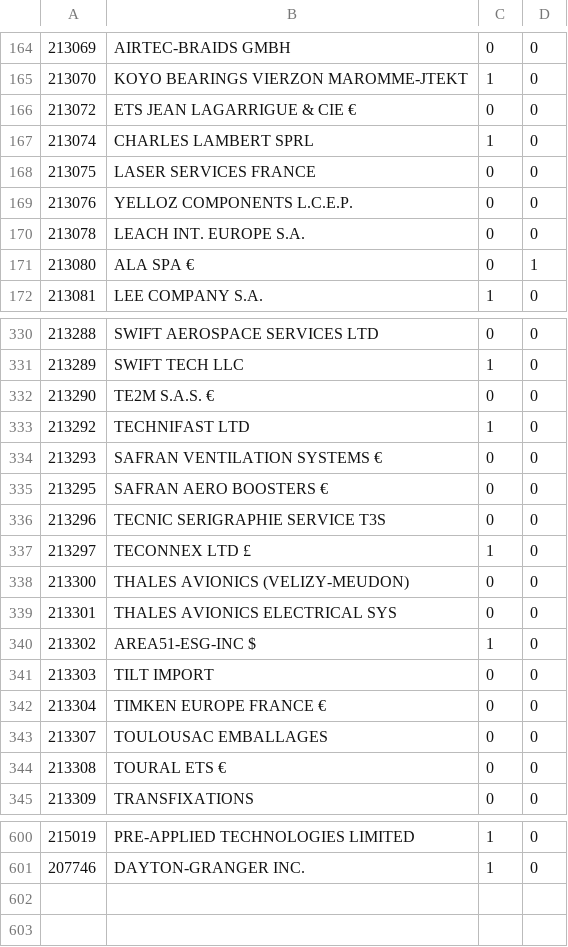
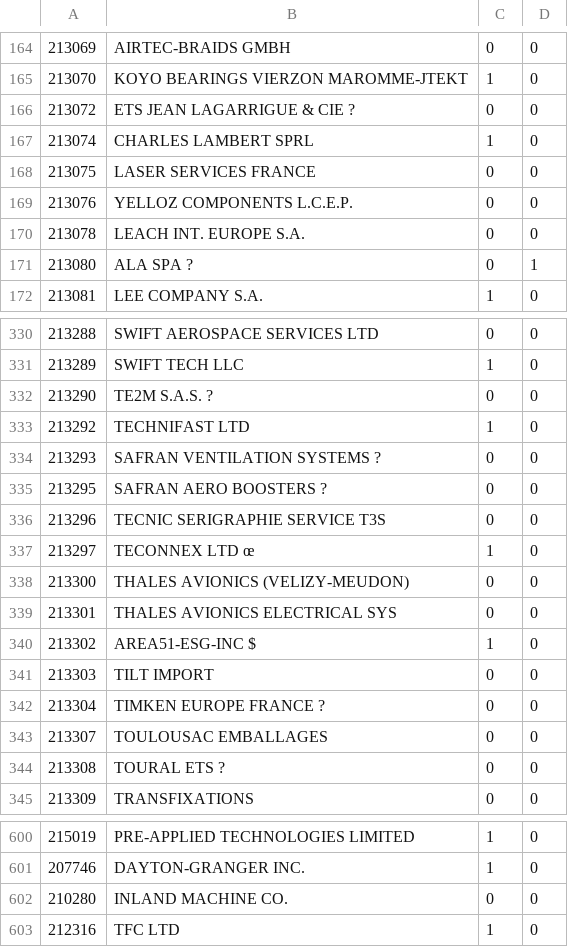
Before and after one commit to jjmonn/payment-tracker, a CSV file: suppliers_list_final.csv, drawn as a sheet; only a part is shown, gaps mark what is left out; the diff covers the shown part only.

```diff
--- a/suppliers_list_final.csv
+++ b/suppliers_list_final.csv
@@ -165,3 +165,3 @@
 213070;KOYO BEARINGS VIERZON MAROMME-JTEKT;1;0
-213072;ETS JEAN LAGARRIGUE & CIE €;0;0
+213072;ETS JEAN LAGARRIGUE & CIE ?;0;0
 213074;CHARLES LAMBERT SPRL;1;0
@@ -170,3 +170,3 @@
 213078;LEACH INT. EUROPE S.A.;0;0
-213080;ALA SPA €;0;1
+213080;ALA SPA ?;0;1
 213081;LEE COMPANY S.A.;1;0
@@ -331,8 +331,8 @@
 213289;SWIFT TECH LLC;1;0
-213290;TE2M S.A.S. €;0;0
+213290;TE2M S.A.S. ?;0;0
 213292;TECHNIFAST LTD;1;0
-213293;SAFRAN VENTILATION SYSTEMS €;0;0
-213295;SAFRAN AERO BOOSTERS €;0;0
+213293;SAFRAN VENTILATION SYSTEMS ?;0;0
+213295;SAFRAN AERO BOOSTERS ?;0;0
 213296;TECNIC SERIGRAPHIE SERVICE T3S;0;0
-213297;TECONNEX LTD £;1;0
+213297;TECONNEX LTD œ;1;0
 213300;THALES AVIONICS (VELIZY-MEUDON);0;0
@@ -341,5 +341,5 @@
 213303;TILT IMPORT;0;0
-213304;TIMKEN EUROPE FRANCE €;0;0
+213304;TIMKEN EUROPE FRANCE ?;0;0
 213307;TOULOUSAC EMBALLAGES;0;0
-213308;TOURAL ETS €;0;0
+213308;TOURAL ETS ?;0;0
 213309;TRANSFIXATIONS;0;0
@@ -601 +601,3 @@
 207746;DAYTON-GRANGER INC.;1;0
+210280;INLAND MACHINE CO.;0;0
+212316;TFC LTD;1;0
```
Also changed, not shown: 23 edited cells elsewhere in this file, 28 other files.
